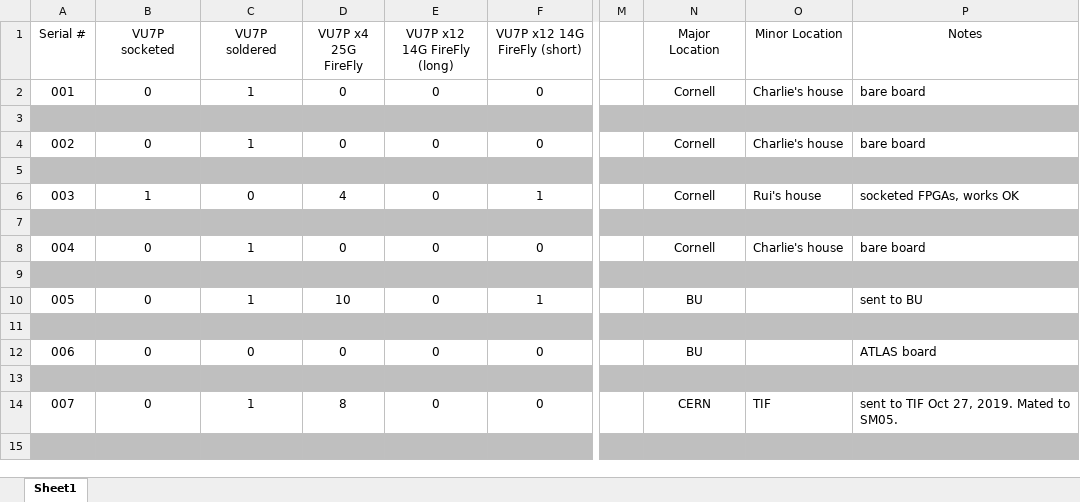
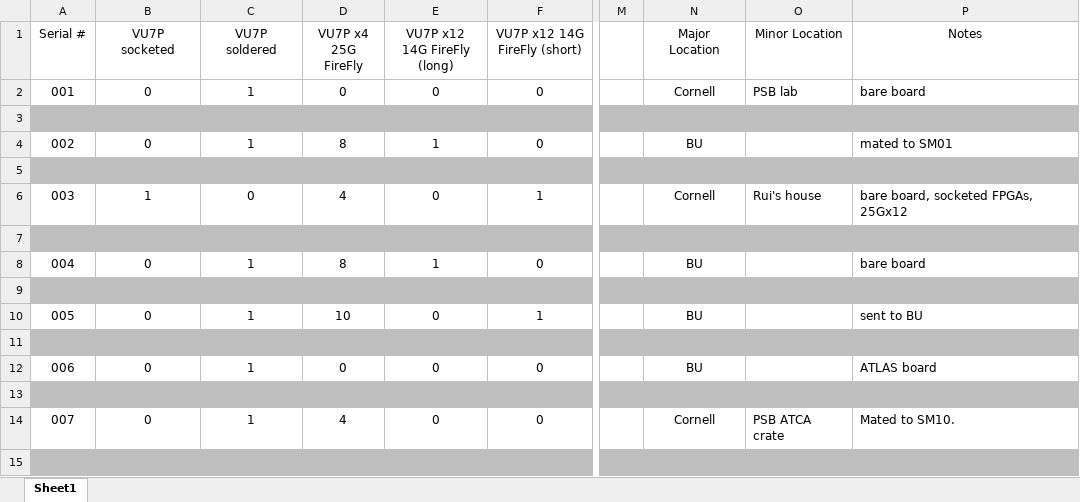
Before and after one commit to apollo-lhc/Cornell_CM_Rev1_HW, an Excel workbook: Docs/CM_inventory.xlsx, sheet Sheet1, drawn as a sheet; only a part is shown, gaps mark what is left out; values as stored, in another font and other column widths than the file's, no borders; the diff covers the shown part only; the diff names each change by its address in the sheet, - before the commit and + after, or states it on an @@ line.

Commit message:
Updated inventory

```diff
--- a/Docs/CM_inventory.xlsx (sheet Sheet1)
+++ b/Docs/CM_inventory.xlsx (sheet Sheet1)
-O2 (Minor Location): Charlie's house
+O2 (Minor Location): PSB lab
-D4 (VU7P x4 25G FireFly): 0
+D4 (VU7P x4 25G FireFly): 8
-E4 (VU7P x12 14G FireFly (long)): 0
+E4 (VU7P x12 14G FireFly (long)): 1
-N4 (Major Location): Cornell
+N4 (Major Location): BU
-O4 (Minor Location): Charlie's house
+O4 (Minor Location): (empty)
-P4 (Notes): bare board
+P4 (Notes): mated to SM01
-P6 (Notes): socketed FPGAs, works OK
+P6 (Notes): bare board, socketed FPGAs, 25Gx12
-D8 (VU7P x4 25G FireFly): 0
+D8 (VU7P x4 25G FireFly): 8
-E8 (VU7P x12 14G FireFly (long)): 0
+E8 (VU7P x12 14G FireFly (long)): 1
-N8 (Major Location): Cornell
+N8 (Major Location): BU
-O8 (Minor Location): Charlie's house
+O8 (Minor Location): (empty)
-C12 (VU7P soldered): 0
+C12 (VU7P soldered): 1
-D14 (VU7P x4 25G FireFly): 8
+D14 (VU7P x4 25G FireFly): 4
-N14 (Major Location): CERN
+N14 (Major Location): Cornell
-O14 (Minor Location): TIF
+O14 (Minor Location): PSB ATCA crate
-P14 (Notes): sent to TIF Oct 27, 2019. Mated to SM05.
+P14 (Notes): Mated to SM10.
```
Also changed, not shown: 2 added rows, 6 removed rows and 21 edited cells elsewhere in this sheet.
